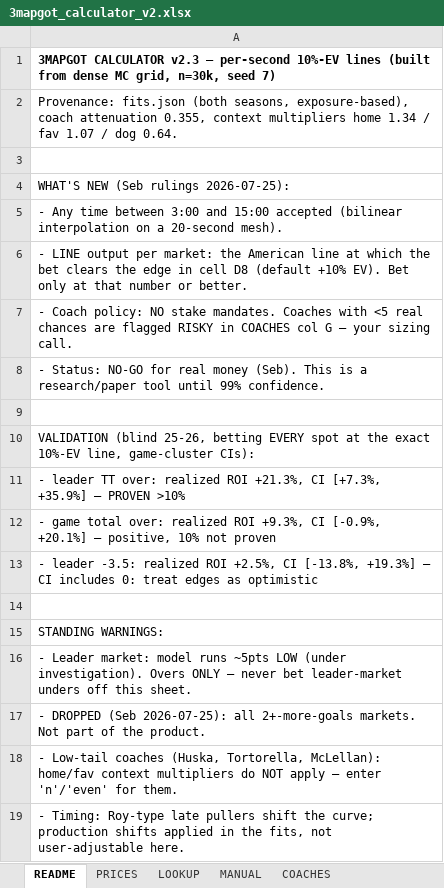
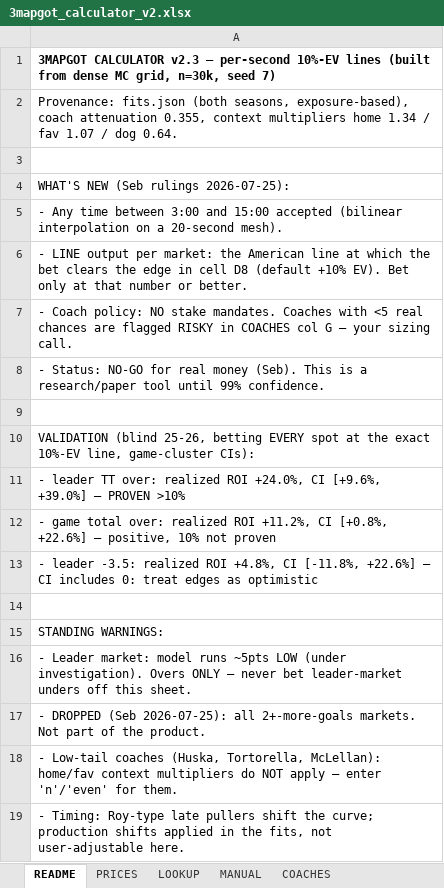
Before and after one commit to aiiiiepapi/HOCKEYPROJECTS_V2, an Excel workbook: live_model/3mapgot_calculator_v2.xlsx, sheet README, drawn as a sheet; values as stored, in another font and other column widths than the file's, no borders; the diff names each change by its address in the sheet, - before the commit and + after, or states it on an @@ line.

```diff
--- a/live_model/3mapgot_calculator_v2.xlsx (sheet README)
+++ b/live_model/3mapgot_calculator_v2.xlsx (sheet README)
-A11: …realized ROI +21.3%, CI [+7.3%, +35.9%] — PROVEN…
+A11: …realized ROI +24.0%, CI [+9.6%, +39.0%] — PROVEN…
-A12: …realized ROI +9.3%, CI [-0.9%, +20.1%] — positive,…
+A12: …realized ROI +11.2%, CI [+0.8%, +22.6%] — positive,…
-A13: …realized ROI +2.5%, CI [-13.8%, +19.3%] — CI…
+A13: …realized ROI +4.8%, CI [-11.8%, +22.6%] — CI…
```
Also changed, not shown: live_model/lines_table_30s.xlsx.
